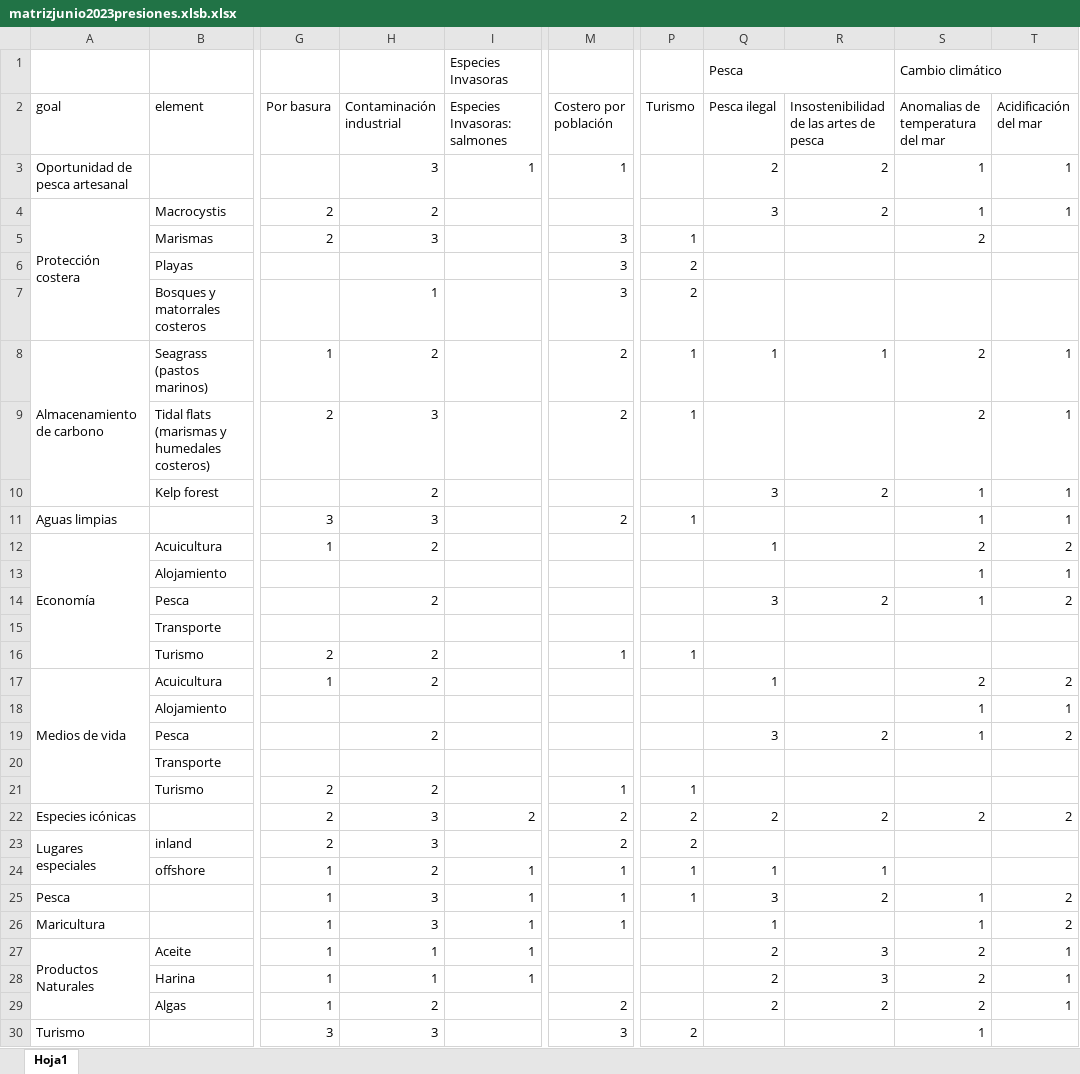
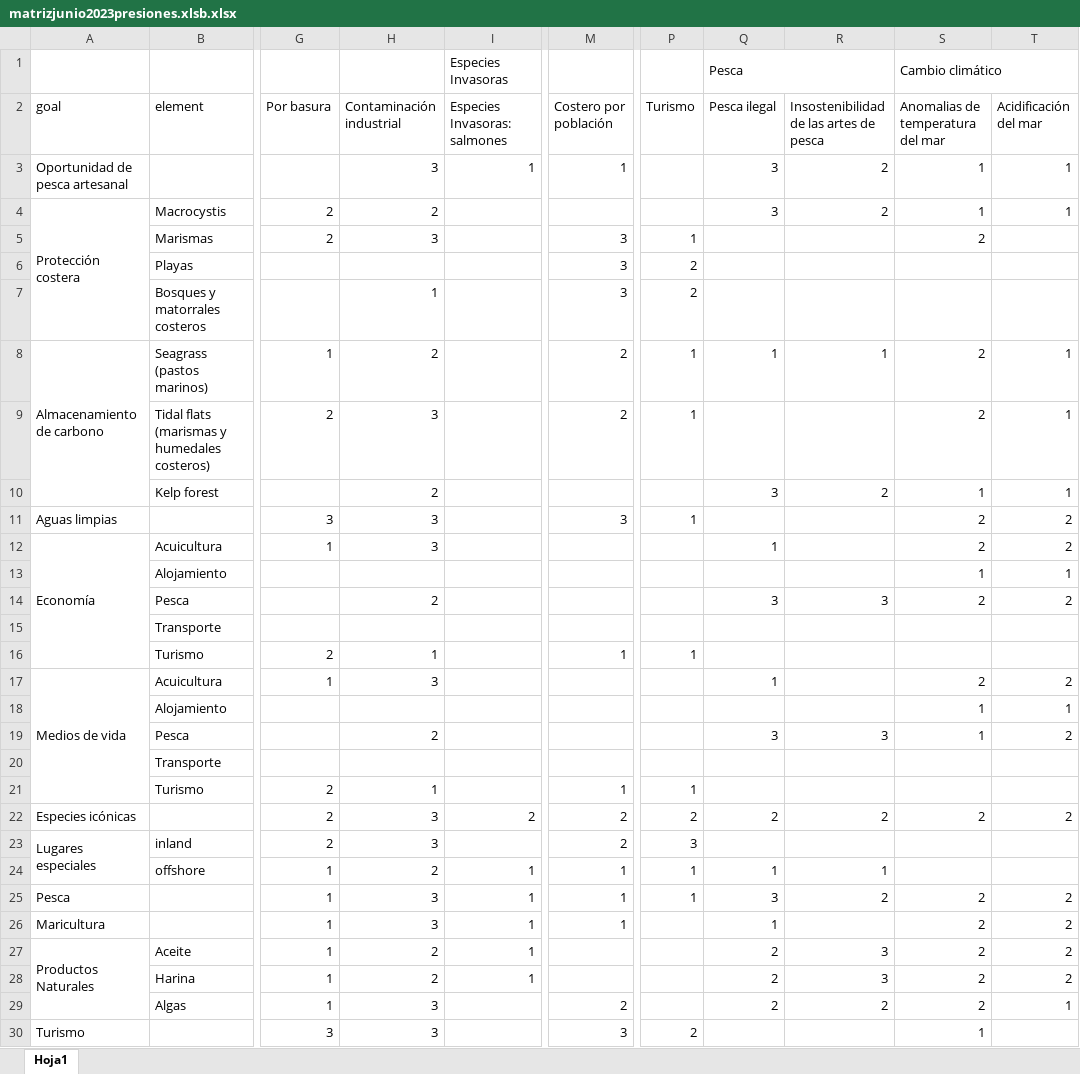
Before and after one commit to idsochile/chl, an Excel workbook: prep/_pressures/matrizjunio2023presiones.xlsb.xlsx, sheet Hoja1, drawn as a sheet; only a part is shown, gaps mark what is left out; values as stored, in another font and other column widths than the file's, no cell formats; the diff names each change by its address in the sheet, - before the commit and + after, or states it on an @@ line.

Commit message:
actualización presiones

```diff
--- a/prep/_pressures/matrizjunio2023presiones.xlsb.xlsx (sheet Hoja1)
+++ b/prep/_pressures/matrizjunio2023presiones.xlsb.xlsx (sheet Hoja1)
-Q3 (Pesca ilegal): 2
+Q3 (Pesca ilegal): 3
-M11 (Costero por población): 2
+M11 (Costero por población): 3
-S11 (Anomalias de temperatura del mar): 1
+S11 (Anomalias de temperatura del mar): 2
-T11 (Acidificación del mar): 1
+T11 (Acidificación del mar): 2
-H12 (Contaminación industrial): 2
+H12 (Contaminación industrial): 3
-R14: 2
+R14: 3
-S14 (Anomalias de temperatura del mar): 1
+S14 (Anomalias de temperatura del mar): 2
-H16 (Contaminación industrial): 2
+H16 (Contaminación industrial): 1
-H17 (Contaminación industrial): 2
+H17 (Contaminación industrial): 3
-R19: 2
+R19: 3
-H21 (Contaminación industrial): 2
+H21 (Contaminación industrial): 1
-P23 (Turismo): 2
+P23 (Turismo): 3
-S25:S26 (Anomalias de temperatura del mar): 1
+S25:S26 (Anomalias de temperatura del mar): 2
-H27:H28 (Contaminación industrial): 1
+H27:H28 (Contaminación industrial): 2
-T27:T28 (Acidificación del mar): 1
+T27:T28 (Acidificación del mar): 2
-H29 (Contaminación industrial): 2
+H29 (Contaminación industrial): 3
```
Also changed, not shown: cell formats, 2 other files.
